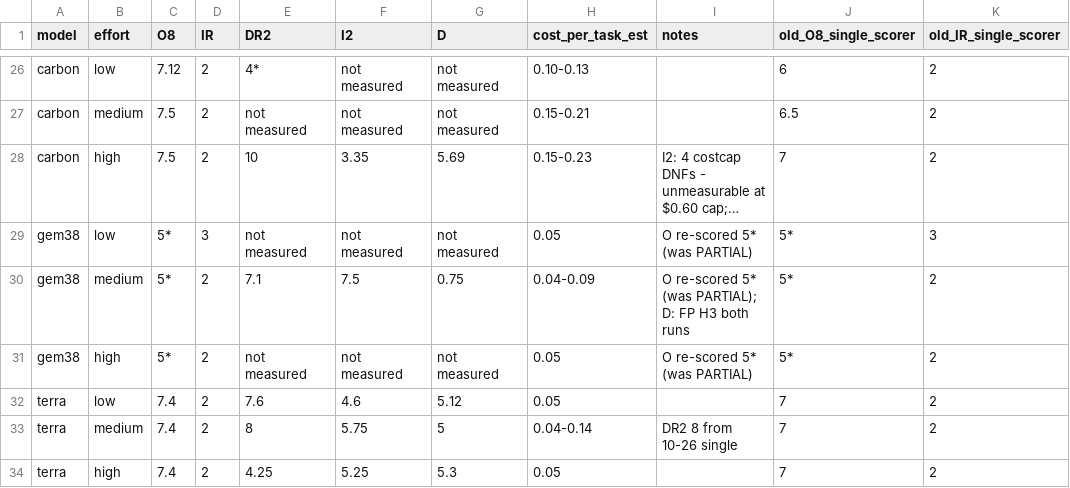
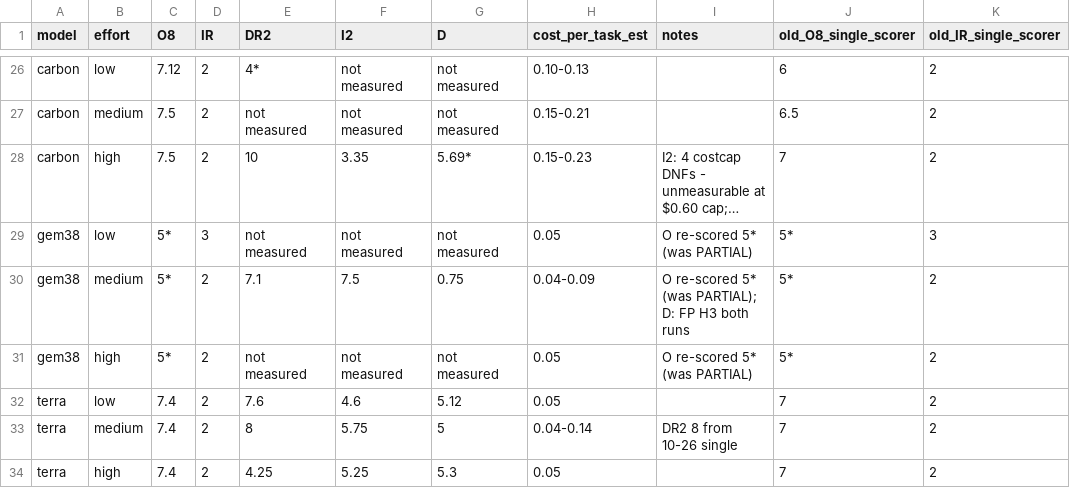
Before and after one commit to rakiz/dev-workflow-kit, a CSV file: evals/2026-11-16/grid2-scores.csv, drawn as a sheet; only a part is shown, gaps mark what is left out; long unchanged cells end in …; the diff names each change by its address in the sheet, - before the commit and + after, or states it on an @@ line.

```diff
--- a/evals/2026-11-16/grid2-scores.csv
+++ b/evals/2026-11-16/grid2-scores.csv
-G28 (D): 5.69
+G28 (D): 5.69*
```
Also changed, not shown: 2 other files.
